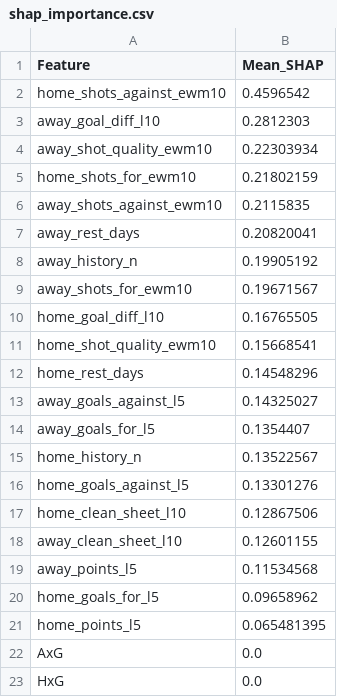
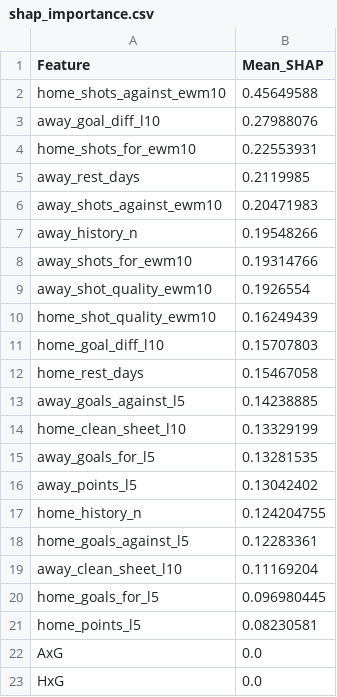
Before and after one commit to gmalbert/netherlands-soccer, a CSV file: precomputed/shap_importance.csv, drawn as a sheet; only a part is shown.

```diff
--- a/precomputed/shap_importance.csv
+++ b/precomputed/shap_importance.csv
@@ -1,22 +1,22 @@
 Feature,Mean_SHAP
-home_shots_against_ewm10,0.4596542
-away_goal_diff_l10,0.2812303
-away_shot_quality_ewm10,0.22303934
-home_shots_for_ewm10,0.21802159
-away_shots_against_ewm10,0.2115835
-away_rest_days,0.20820041
-away_history_n,0.19905192
-away_shots_for_ewm10,0.19671567
-home_goal_diff_l10,0.16765505
-home_shot_quality_ewm10,0.15668541
-home_rest_days,0.14548296
-away_goals_against_l5,0.14325027
-away_goals_for_l5,0.1354407
-home_history_n,0.13522567
-home_goals_against_l5,0.13301276
-home_clean_sheet_l10,0.12867506
-away_clean_sheet_l10,0.12601155
-away_points_l5,0.11534568
-home_goals_for_l5,0.09658962
-home_points_l5,0.065481395
+home_shots_against_ewm10,0.45649588
+away_goal_diff_l10,0.27988076
+home_shots_for_ewm10,0.22553931
+away_rest_days,0.2119985
+away_shots_against_ewm10,0.20471983
+away_history_n,0.19548266
+away_shots_for_ewm10,0.19314766
+away_shot_quality_ewm10,0.1926554
+home_shot_quality_ewm10,0.16249439
+home_goal_diff_l10,0.15707803
+home_rest_days,0.15467058
+away_goals_against_l5,0.14238885
+home_clean_sheet_l10,0.13329199
+away_goals_for_l5,0.13281535
+away_points_l5,0.13042402
+home_history_n,0.124204755
+home_goals_against_l5,0.12283361
+away_clean_sheet_l10,0.11169204
+home_goals_for_l5,0.096980445
+home_points_l5,0.08230581
 AxG,0.0
```
Also changed, not shown: data_files/combined_historical_data.csv, data_files/poisson_metrics_history.csv, 25 other files.
